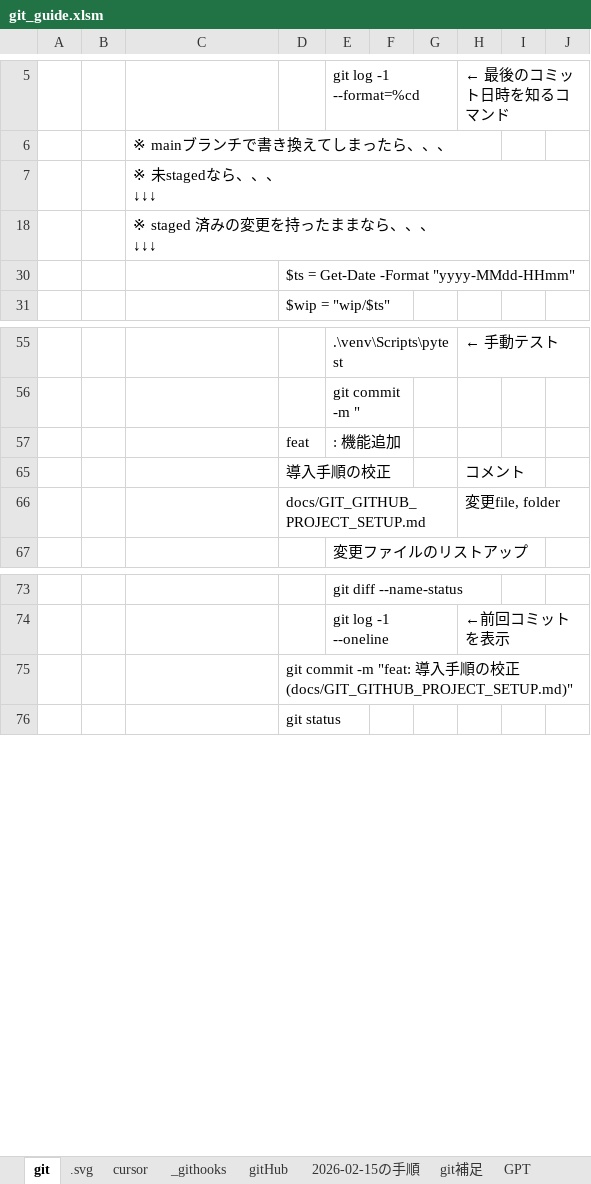
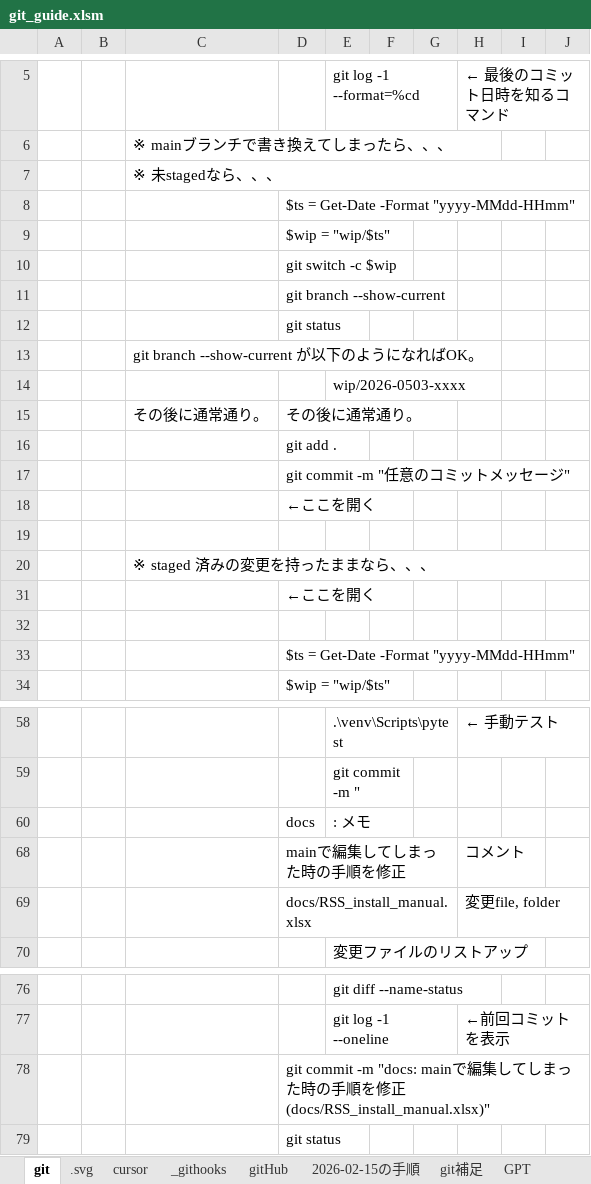
Before and after one commit to kakato-p/git_project_template, an Excel workbook: docs/git_guide.xlsm, sheet git, drawn as a sheet; only a part is shown, gaps mark what is left out; values as stored, in another font and other column widths than the file's, no borders; charts and pictures not drawn; removed rows and columns are numbered as before the commit, all else as after; ↵ is a line break in a cell; the diff names each change by its address in the sheet, - before the commit and + after, or states it on an @@ line.

Commit message:
docs: mainで編集してしまった時の手順を修正 (docs/RSS_install_manual.xlsx)

```diff
--- a/docs/git_guide.xlsm (sheet git)
+++ b/docs/git_guide.xlsm (sheet git)
-C7: ※ 未stagedなら、、、 ↵ ↓↓↓
+C7: ※ 未stagedなら、、、
+row 8:  |  |  | $ts = Get-Date -Format "yyyy-MMdd-HHmm"
+row 9:  |  |  | $wip = "wip/$ts"
@@ row 10 unhidden:  |  |  | git switch -c $wip @@
@@ row 11 unhidden:  |  |  | git branch --show-current @@
@@ row 12 unhidden:  |  |  | git status @@
-C13: ※ staged 済みの変更を持ったままなら、、、 ↵ ↓↓↓
+C13: git branch --show-current が以下のようになればOK。
-C18:J18 merged
@@ row 14 unhidden:  |  |  |  | wip/2026-0503-xxxx @@
@@ row 15 unhidden:  |  | その後に通常通り。 | その後に通常通り。 @@
@@ row 16 unhidden:  |  |  | git add . @@
@@ row 17 unhidden:  |  |  | git commit -m "任意のコミットメッセージ" @@
+row 18:  |  |  | ←ここを開く
+row 19: (empty)
+row 20:  |  | ※ staged 済みの変更を持ったままなら、、、
+row 31:  |  |  | ←ここを開く
+row 32: (empty)
-row 57:  |  |  | feat | : 機能追加
+row 60:  |  |  | docs | : メモ
-D68: 導入手順の校正
+D68: mainで編集してしまった時の手順を修正
-D69: docs/GIT_GITHUB_PROJECT_SETUP.md
+D69: docs/RSS_install_manual.xlsx
-D78: …commit -m "feat: 導入手順の校正 (docs/GIT_GITHUB_PROJECT_SETUP.md)"
+D78: …commit -m "docs: mainで編集してしまった時の手順を修正 (docs/RSS_install_manual.xlsx)"
```
Also changed, not shown: hidden cells, charts or pictures.
